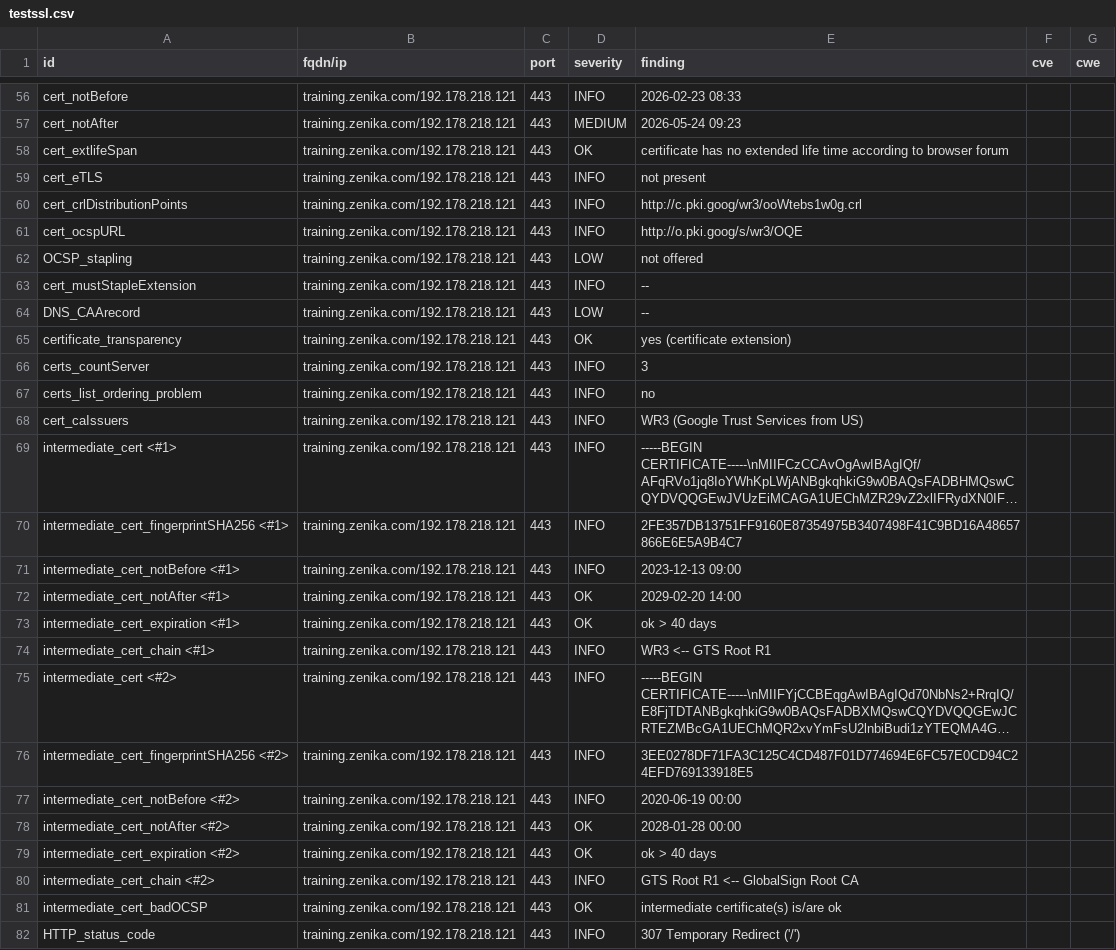
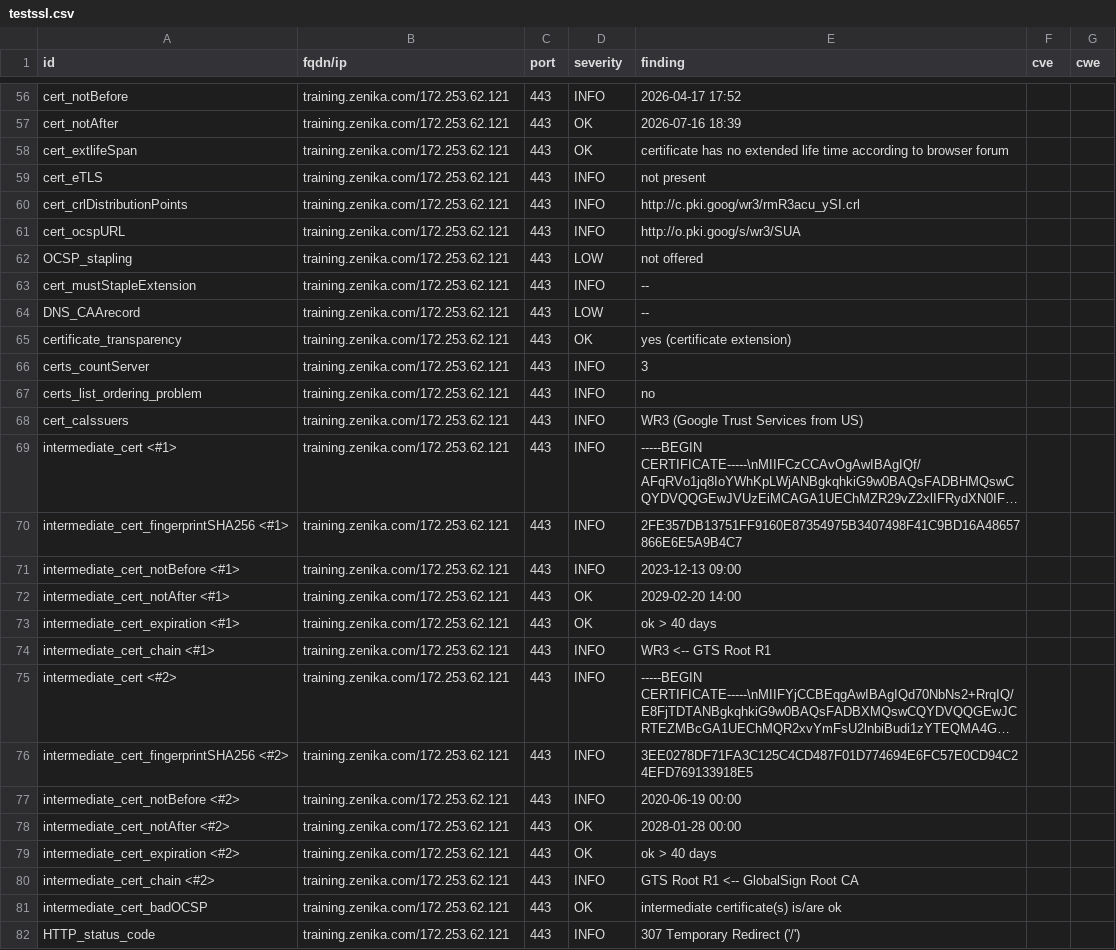
Before and after one commit to arthurzenika/dashlord-zenika, a CSV file: results/aHR0cHM6Ly90cmFpbmluZy56ZW5pa2EuY29t/testssl.csv, drawn as a sheet; only a part is shown, gaps mark what is left out; long unchanged cells end in …; the diff covers the shown part only; the diff names each change by its address in the sheet, - before the commit and + after, or states it on an @@ line.

```diff
--- a/results/aHR0cHM6Ly90cmFpbmluZy56ZW5pa2EuY29t/testssl.csv
+++ b/results/aHR0cHM6Ly90cmFpbmluZy56ZW5pa2EuY29t/testssl.csv
-B56:B82 (fqdn/ip): training.zenika.com/192.178.218.121
+B56:B82 (fqdn/ip): training.zenika.com/172.253.62.121
-E56 (finding): 2026-02-23 08:33
+E56 (finding): 2026-04-17 17:52
-D57 (severity): MEDIUM
+D57 (severity): OK
-E57 (finding): 2026-05-24 09:23
+E57 (finding): 2026-07-16 18:39
-E60 (finding): http://c.pki.goog/wr3/ooWtebs1w0g.crl
+E60 (finding): http://c.pki.goog/wr3/rmR3acu_ySI.crl
-E61 (finding): http://o.pki.goog/s/wr3/OQE
+E61 (finding): http://o.pki.goog/s/wr3/SUA
```
Also changed, not shown: 141 edited cells elsewhere in this file, 10 other files.
